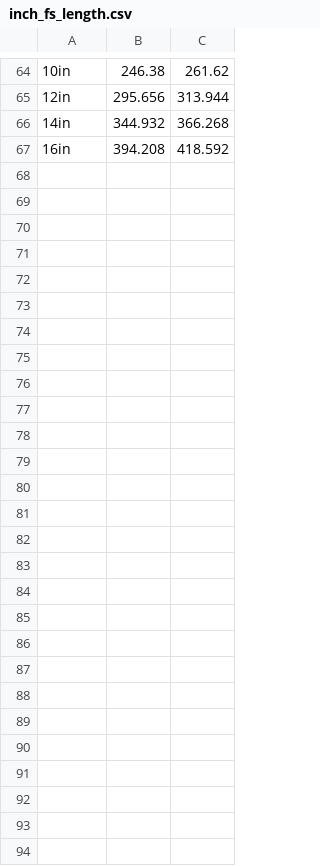
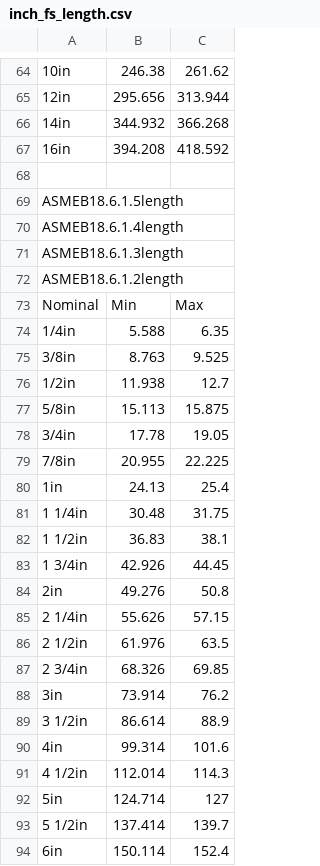
Before and after one commit to shaise/FreeCAD_FastenersWB, a CSV file: FsData/inch_fs_length.csv, drawn as a sheet; only a part is shown, gaps mark what is left out; the diff names each change by its address in the sheet, - before the commit and + after, or states it on an @@ line.

Commit message:
Add ASMEB18.6.1 wood screws

```diff
--- a/FsData/inch_fs_length.csv
+++ b/FsData/inch_fs_length.csv
+row 68: (empty)
+row 69: ASMEB18.6.1.5length
+row 70: ASMEB18.6.1.4length
+row 71: ASMEB18.6.1.3length
+row 72: ASMEB18.6.1.2length
+row 73: Nominal | Min | Max
+row 74: 1/4in | 5.588 | 6.35
+row 75: 3/8in | 8.763 | 9.525
+row 76: 1/2in | 11.938 | 12.7
+row 77: 5/8in | 15.113 | 15.875
+row 78: 3/4in | 17.78 | 19.05
+row 79: 7/8in | 20.955 | 22.225
+row 80: 1in | 24.13 | 25.4
+row 81: 1 1/4in | 30.48 | 31.75
+row 82: 1 1/2in | 36.83 | 38.1
+row 83: 1 3/4in | 42.926 | 44.45
+row 84: 2in | 49.276 | 50.8
+row 85: 2 1/4in | 55.626 | 57.15
+row 86: 2 1/2in | 61.976 | 63.5
+row 87: 2 3/4in | 68.326 | 69.85
+row 88: 3in | 73.914 | 76.2
+row 89: 3 1/2in | 86.614 | 88.9
+row 90: 4in | 99.314 | 101.6
+row 91: 4 1/2in | 112.014 | 114.3
+row 92: 5in | 124.714 | 127
+row 93: 5 1/2in | 137.414 | 139.7
+row 94: 6in | 150.114 | 152.4
```
Also changed, not shown: 11 other files.
